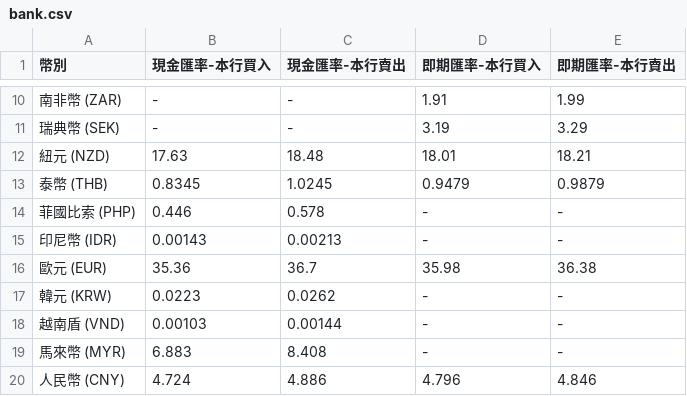
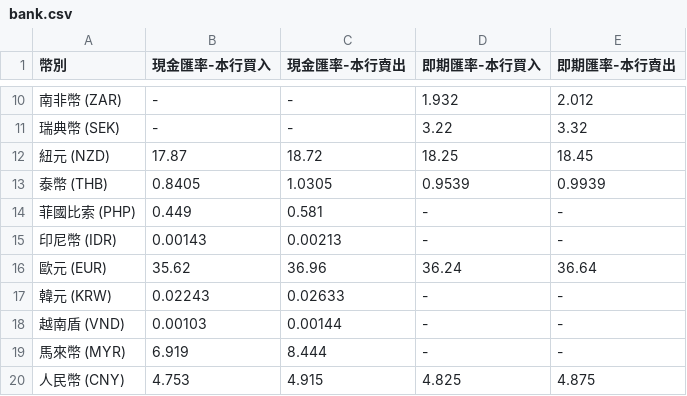
Before and after one commit to Tunai-0511/data-science-midterm, a CSV file: 第02題_台銀牌價/bank.csv, drawn as a sheet; only a part is shown, gaps mark what is left out; the diff covers the shown part only.

```diff
--- a/第02題_台銀牌價/bank.csv
+++ b/第02題_台銀牌價/bank.csv
@@ -10,11 +10,11 @@
-南非幣 (ZAR),-,-,1.91,1.99
-瑞典幣 (SEK),-,-,3.19,3.29
-紐元 (NZD),17.63,18.48,18.01,18.21
-泰幣 (THB),0.8345,1.0245,0.9479,0.9879
-菲國比索 (PHP),0.446,0.578,-,-
+南非幣 (ZAR),-,-,1.932,2.012
+瑞典幣 (SEK),-,-,3.22,3.32
+紐元 (NZD),17.87,18.72,18.25,18.45
+泰幣 (THB),0.8405,1.0305,0.9539,0.9939
+菲國比索 (PHP),0.449,0.581,-,-
 印尼幣 (IDR),0.00143,0.00213,-,-
-歐元 (EUR),35.36,36.7,35.98,36.38
-韓元 (KRW),0.0223,0.0262,-,-
+歐元 (EUR),35.62,36.96,36.24,36.64
+韓元 (KRW),0.02243,0.02633,-,-
 越南盾 (VND),0.00103,0.00144,-,-
-馬來幣 (MYR),6.883,8.408,-,-
-人民幣 (CNY),4.724,4.886,4.796,4.846
+馬來幣 (MYR),6.919,8.444,-,-
+人民幣 (CNY),4.753,4.915,4.825,4.875
```
Also changed, not shown: 32 edited cells elsewhere in this file, 第01題_本週新片/new_movies.csv, 第04題_博客來書籍/booklist.csv, 11 other files.
